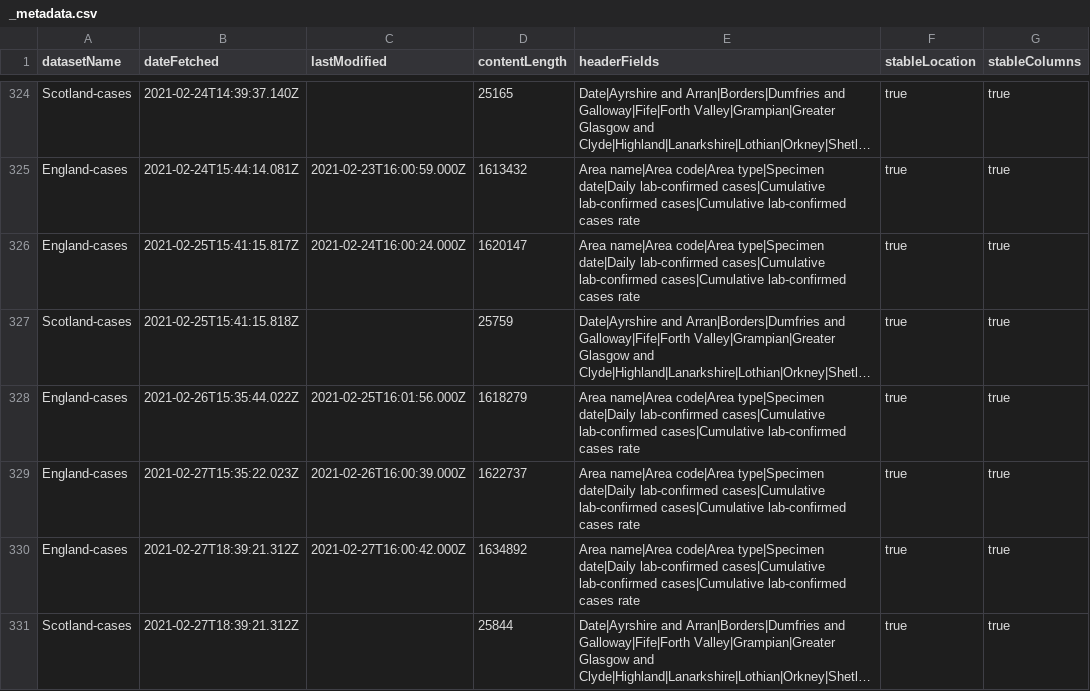
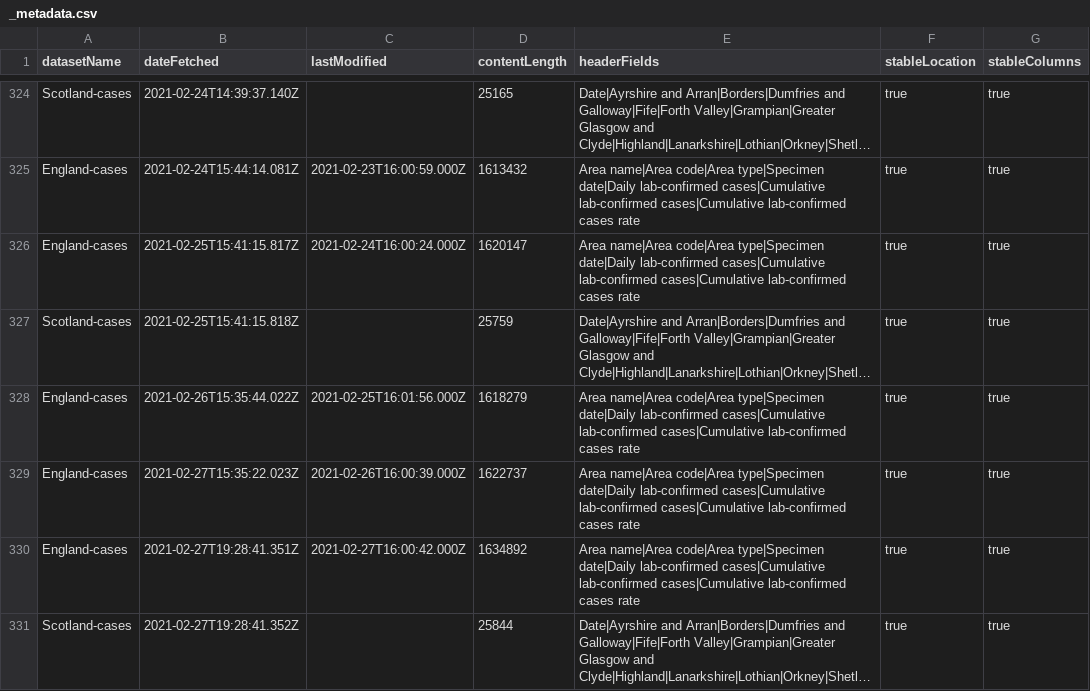
Before and after one commit to odileeds/covid-19-uk-datasets, a CSV file: data/_metadata.csv, drawn as a sheet; only a part is shown, gaps mark what is left out; long unchanged cells end in …; the diff names each change by its address in the sheet, - before the commit and + after, or states it on an @@ line.

```diff
--- a/data/_metadata.csv
+++ b/data/_metadata.csv
-B330 (dateFetched): 2021-02-27T18:39:21.312Z
+B330 (dateFetched): 2021-02-27T19:28:41.351Z
-B331 (dateFetched): 2021-02-27T18:39:21.312Z
+B331 (dateFetched): 2021-02-27T19:28:41.352Z
```
